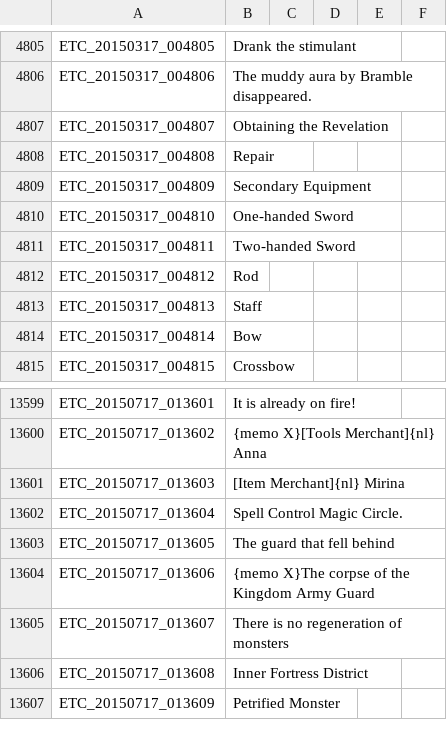
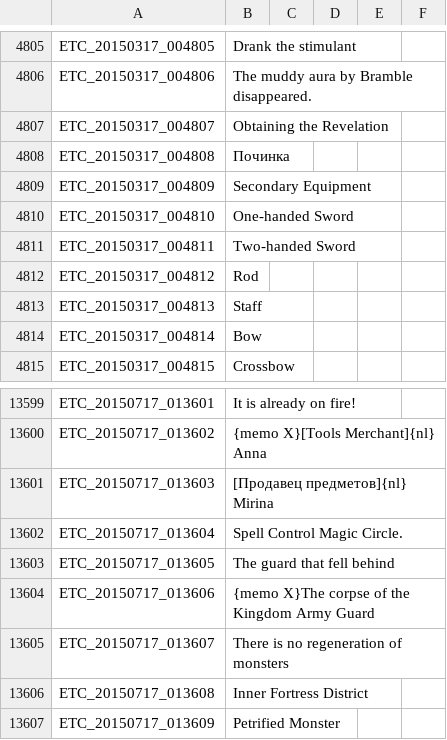
Before and after one commit to KorvinStb/Tree-of-Savior-Russian-Translate, a TSV file: ETC.tsv, drawn as a sheet; only a part is shown, gaps mark what is left out; the diff covers the shown part only.

```diff
--- a/ETC.tsv
+++ b/ETC.tsv
@@ -4807,3 +4807,3 @@ ETC_20150317_004806	The muddy aura by Bramble disappeared.
 ETC_20150317_004807	Obtaining the Revelation
-ETC_20150317_004808	Repair
+ETC_20150317_004808	Починка
 ETC_20150317_004809	Secondary Equipment
@@ -13600,3 +13600,3 @@ ETC_20150717_013601	It is already on fire!
 ETC_20150717_013602	{memo X}[Tools Merchant]{nl}     Anna
-ETC_20150717_013603	[Item Merchant]{nl}           Mirina
+ETC_20150717_013603	[Продавец предметов]{nl}               Mirina
 ETC_20150717_013604	Spell Control Magic Circle.
```
Also changed, not shown: 16 edited cells elsewhere in this file, 1 other file.
